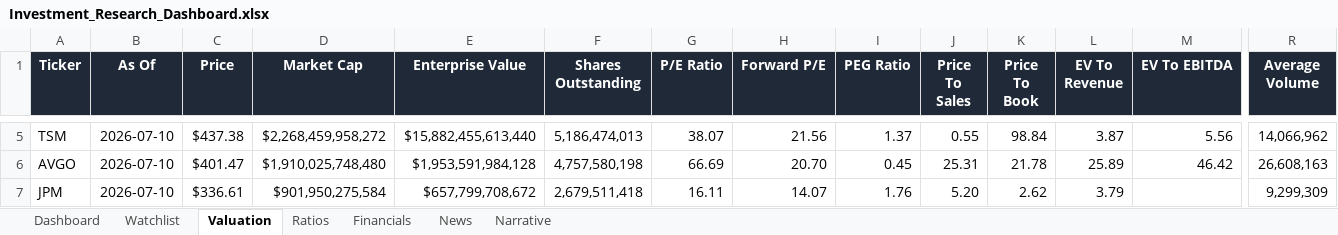
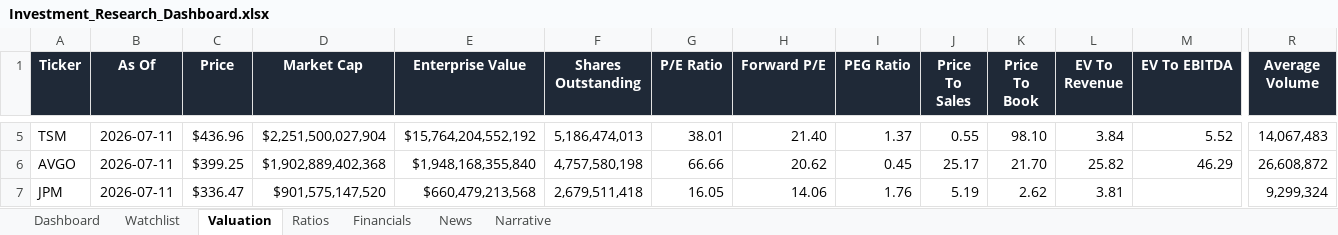
Before and after one commit to ishannair2005/Investing_Dashboard, an Excel workbook: Investment_Research_Dashboard.xlsx, sheet Valuation, drawn as a sheet; only a part is shown, gaps mark what is left out; values as stored, in another font and other column widths than the file's, no borders; table styles not drawn; the diff covers the shown part only; the diff names each change by its address in the sheet, - before the commit and + after, or states it on an @@ line.

```diff
--- a/Investment_Research_Dashboard.xlsx (sheet Valuation)
+++ b/Investment_Research_Dashboard.xlsx (sheet Valuation)
-B5:B7 (As Of): 2026-07-10
+B5:B7 (As Of): 2026-07-11
-C5 (Price): $437.38
+C5 (Price): $436.96
-D5 (Market Cap): $2,268,459,958,272
+D5 (Market Cap): $2,251,500,027,904
-E5 (Enterprise Value): $15,882,455,613,440
+E5 (Enterprise Value): $15,764,204,552,192
-G5 (P/E Ratio): 38.07
+G5 (P/E Ratio): 38.01
-H5 (Forward P/E): 21.56
+H5 (Forward P/E): 21.40
-K5 (Price To Book): 98.84
+K5 (Price To Book): 98.10
-L5 (EV To Revenue): 3.87
+L5 (EV To Revenue): 3.84
-M5 (EV To EBITDA): 5.56
+M5 (EV To EBITDA): 5.52
-R5 (Average Volume): 14,066,962
+R5 (Average Volume): 14,067,483
-C6 (Price): $401.47
+C6 (Price): $399.25
-D6 (Market Cap): $1,910,025,748,480
+D6 (Market Cap): $1,902,889,402,368
-E6 (Enterprise Value): $1,953,591,984,128
+E6 (Enterprise Value): $1,948,168,355,840
-G6 (P/E Ratio): 66.69
+G6 (P/E Ratio): 66.66
-H6 (Forward P/E): 20.70
+H6 (Forward P/E): 20.62
-J6 (Price To Sales): 25.31
+J6 (Price To Sales): 25.17
-K6 (Price To Book): 21.78
+K6 (Price To Book): 21.70
-L6 (EV To Revenue): 25.89
+L6 (EV To Revenue): 25.82
-M6 (EV To EBITDA): 46.42
+M6 (EV To EBITDA): 46.29
-R6 (Average Volume): 26,608,163
+R6 (Average Volume): 26,608,872
-C7 (Price): $336.61
+C7 (Price): $336.47
-D7 (Market Cap): $901,950,275,584
+D7 (Market Cap): $901,575,147,520
-E7 (Enterprise Value): $657,799,708,672
+E7 (Enterprise Value): $660,479,213,568
-G7 (P/E Ratio): 16.11
+G7 (P/E Ratio): 16.05
-H7 (Forward P/E): 14.07
+H7 (Forward P/E): 14.06
-J7 (Price To Sales): 5.20
+J7 (Price To Sales): 5.19
-L7 (EV To Revenue): 3.79
+L7 (EV To Revenue): 3.81
-R7 (Average Volume): 9,299,309
+R7 (Average Volume): 9,299,324
```
Also changed, not shown: 216 edited cells elsewhere in this sheet, sheet News, sheet Dashboard, sheet Narrative.
